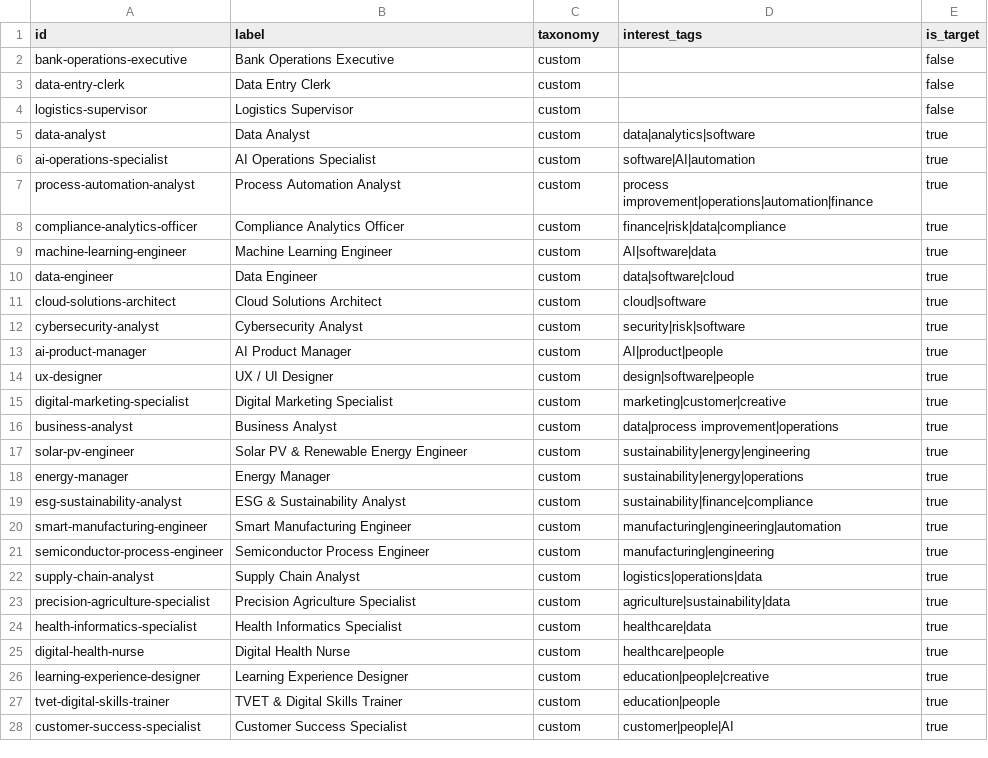
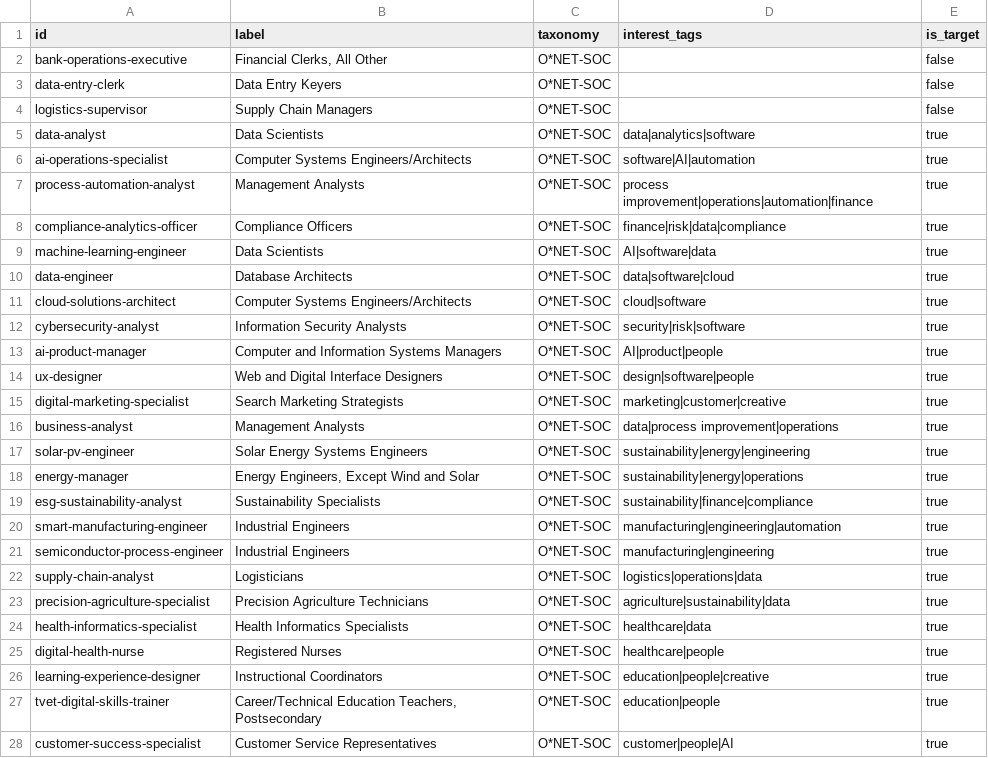
Before and after one commit to pecel-lelele/adept, a CSV file: src/data/seed/taxonomy/roles.csv, drawn as a sheet; only a part is shown; the diff covers the shown part only.

Commit message:
fix(pathway): ground role titles and certificate eligibility

```diff
--- a/src/data/seed/taxonomy/roles.csv
+++ b/src/data/seed/taxonomy/roles.csv
@@ -1,28 +1,28 @@
 id,label,taxonomy,interest_tags,is_target
-bank-operations-executive,Bank Operations Executive,custom,,false
-data-entry-clerk,Data Entry Clerk,custom,,false
-logistics-supervisor,Logistics Supervisor,custom,,false
-data-analyst,Data Analyst,custom,data|analytics|software,true
-ai-operations-specialist,AI Operations Specialist,custom,software|AI|automation,true
-process-automation-analyst,Process Automation Analyst,custom,process improvement|operations|automation|finance,true
-compliance-analytics-officer,Compliance Analytics Officer,custom,finance|risk|data|compliance,true
-machine-learning-engineer,Machine Learning Engineer,custom,AI|software|data,true
-data-engineer,Data Engineer,custom,data|software|cloud,true
-cloud-solutions-architect,Cloud Solutions Architect,custom,cloud|software,true
-cybersecurity-analyst,Cybersecurity Analyst,custom,security|risk|software,true
-ai-product-manager,AI Product Manager,custom,AI|product|people,true
-ux-designer,UX / UI Designer,custom,design|software|people,true
-digital-marketing-specialist,Digital Marketing Specialist,custom,marketing|customer|creative,true
-business-analyst,Business Analyst,custom,data|process improvement|operations,true
-solar-pv-engineer,Solar PV & Renewable Energy Engineer,custom,sustainability|energy|engineering,true
-energy-manager,Energy Manager,custom,sustainability|energy|operations,true
-esg-sustainability-analyst,ESG & Sustainability Analyst,custom,sustainability|finance|compliance,true
-smart-manufacturing-engineer,Smart Manufacturing Engineer,custom,manufacturing|engineering|automation,true
-semiconductor-process-engineer,Semiconductor Process Engineer,custom,manufacturing|engineering,true
-supply-chain-analyst,Supply Chain Analyst,custom,logistics|operations|data,true
-precision-agriculture-specialist,Precision Agriculture Specialist,custom,agriculture|sustainability|data,true
-health-informatics-specialist,Health Informatics Specialist,custom,healthcare|data,true
-digital-health-nurse,Digital Health Nurse,custom,healthcare|people,true
-learning-experience-designer,Learning Experience Designer,custom,education|people|creative,true
-tvet-digital-skills-trainer,TVET & Digital Skills Trainer,custom,education|people,true
-customer-success-specialist,Customer Success Specialist,custom,customer|people|AI,true
+bank-operations-executive,"Financial Clerks, All Other",O*NET-SOC,,false
+data-entry-clerk,Data Entry Keyers,O*NET-SOC,,false
+logistics-supervisor,Supply Chain Managers,O*NET-SOC,,false
+data-analyst,Data Scientists,O*NET-SOC,data|analytics|software,true
+ai-operations-specialist,Computer Systems Engineers/Architects,O*NET-SOC,software|AI|automation,true
+process-automation-analyst,Management Analysts,O*NET-SOC,process improvement|operations|automation|finance,true
+compliance-analytics-officer,Compliance Officers,O*NET-SOC,finance|risk|data|compliance,true
+machine-learning-engineer,Data Scientists,O*NET-SOC,AI|software|data,true
+data-engineer,Database Architects,O*NET-SOC,data|software|cloud,true
+cloud-solutions-architect,Computer Systems Engineers/Architects,O*NET-SOC,cloud|software,true
+cybersecurity-analyst,Information Security Analysts,O*NET-SOC,security|risk|software,true
+ai-product-manager,Computer and Information Systems Managers,O*NET-SOC,AI|product|people,true
+ux-designer,Web and Digital Interface Designers,O*NET-SOC,design|software|people,true
+digital-marketing-specialist,Search Marketing Strategists,O*NET-SOC,marketing|customer|creative,true
+business-analyst,Management Analysts,O*NET-SOC,data|process improvement|operations,true
+solar-pv-engineer,Solar Energy Systems Engineers,O*NET-SOC,sustainability|energy|engineering,true
+energy-manager,"Energy Engineers, Except Wind and Solar",O*NET-SOC,sustainability|energy|operations,true
+esg-sustainability-analyst,Sustainability Specialists,O*NET-SOC,sustainability|finance|compliance,true
+smart-manufacturing-engineer,Industrial Engineers,O*NET-SOC,manufacturing|engineering|automation,true
+semiconductor-process-engineer,Industrial Engineers,O*NET-SOC,manufacturing|engineering,true
+supply-chain-analyst,Logisticians,O*NET-SOC,logistics|operations|data,true
+precision-agriculture-specialist,Precision Agriculture Technicians,O*NET-SOC,agriculture|sustainability|data,true
+health-informatics-specialist,Health Informatics Specialists,O*NET-SOC,healthcare|data,true
+digital-health-nurse,Registered Nurses,O*NET-SOC,healthcare|people,true
+learning-experience-designer,Instructional Coordinators,O*NET-SOC,education|people|creative,true
+tvet-digital-skills-trainer,"Career/Technical Education Teachers, Postsecondary",O*NET-SOC,education|people,true
+customer-success-specialist,Customer Service Representatives,O*NET-SOC,customer|people|AI,true
```
Also changed, not shown: 8 edited cells elsewhere in this file, 14 other files.
